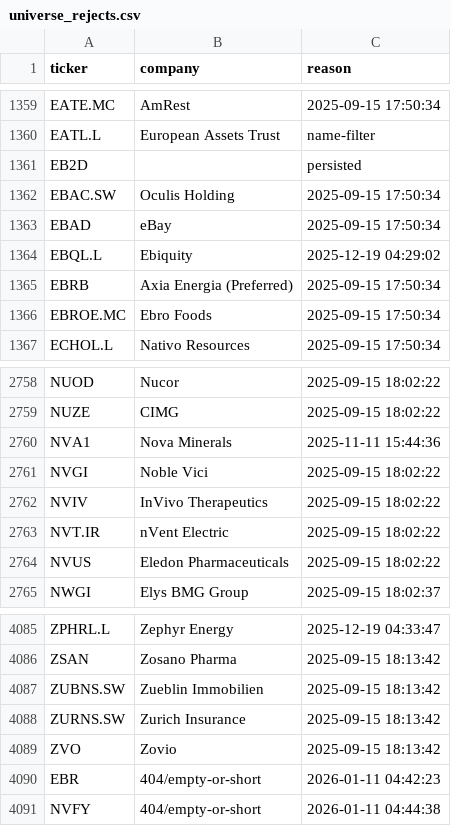
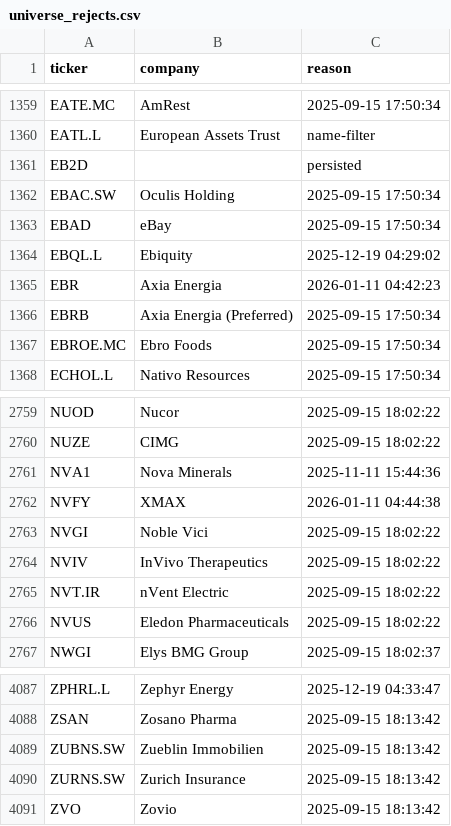
Before and after one commit to andrei1234D/GPT5, a CSV file: data/universe_rejects.csv, drawn as a sheet; only a part is shown, gaps mark what is left out; removed rows and columns are numbered as before the commit, all else as after; the diff names each change by its address in the sheet, - before the commit and + after, or states it on an @@ line.

```diff
--- a/data/universe_rejects.csv
+++ b/data/universe_rejects.csv
+row 1365: EBR | Axia Energia | 2026-01-11 04:42:23
+row 2762: NVFY | XMAX | 2026-01-11 04:44:38
-row 4090: EBR | 404/empty-or-short | 2026-01-11 04:42:23
-row 4091: NVFY | 404/empty-or-short | 2026-01-11 04:44:38
```
Also changed, not shown: data/stage1_enhancer_bonus.csv, data/stage1_kept.csv, 2 other files.
